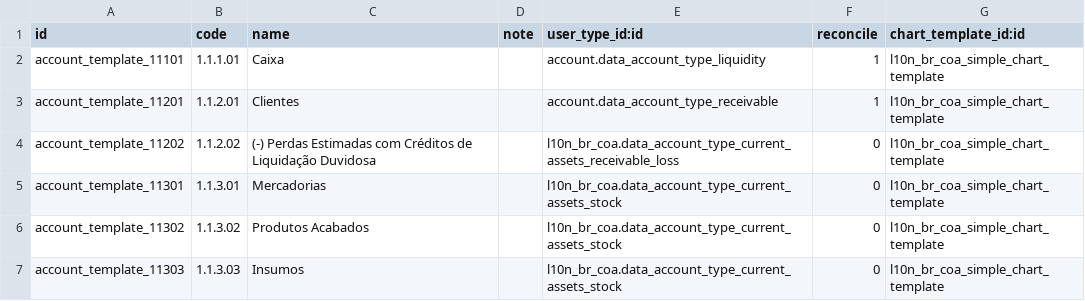
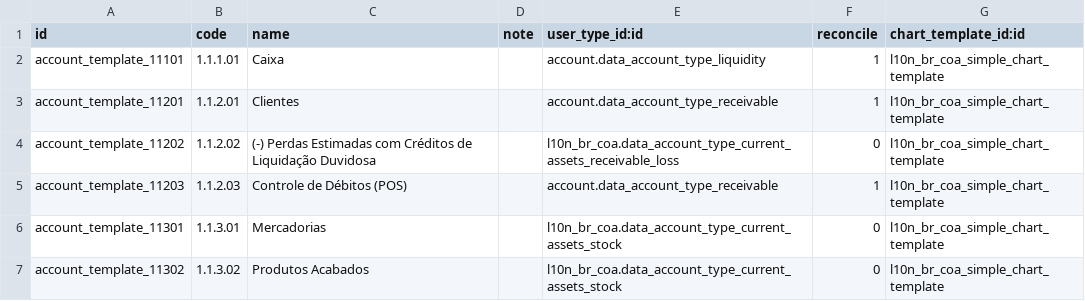
Before and after one commit to felipemotter/l10n-brazil, a CSV file: l10n_br_coa_simple/data/account.account.template.csv, drawn as a sheet; only a part is shown; the shorter side is filled out with more unchanged rows; the diff names each change by its address in the sheet, - before the commit and + after, or states it on an @@ line.

Commit message:
[NEW] POS Control default account coa simple
Signed-off-by: Luis Felipe Mileo <mileo@kmee.com.br>

```diff
--- a/l10n_br_coa_simple/data/account.account.template.csv
+++ b/l10n_br_coa_simple/data/account.account.template.csv
+row 5: account_template_11203 | 1.1.2.03 | Controle de Débitos (POS) |  | account.data_account_type_receivable | 1 | l10n_br_coa_simple_chart_template
```
Also changed, not shown: 1 other file.
